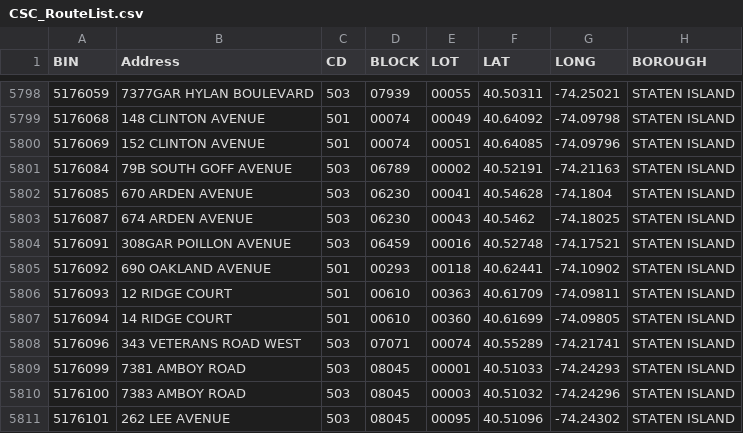
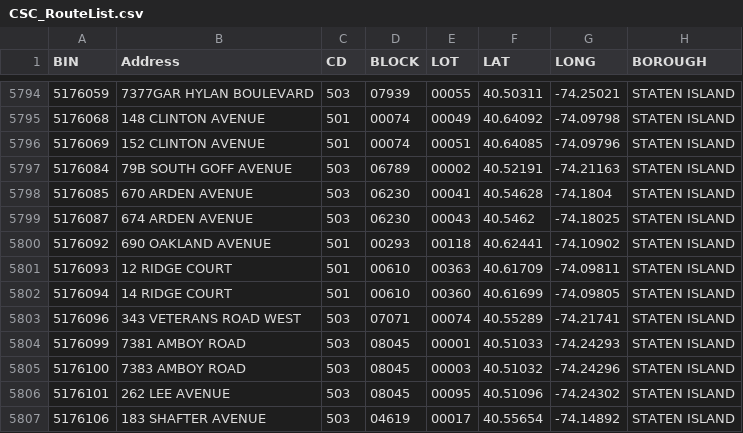
Before and after one commit to NYCDOB/SiteSafety_V2, a CSV file: data/CSC_RouteList.csv, drawn as a sheet; only a part is shown, gaps mark what is left out; the shorter side is filled out with more unchanged rows; removed rows and columns are numbered as before the commit, all else as after; the diff covers the shown part only; the diff names each change by its address in the sheet, - before the commit and + after, or states it on an @@ line.

```diff
--- a/data/CSC_RouteList.csv
+++ b/data/CSC_RouteList.csv
-row 5804: 5176091 | 308GAR POILLON AVENUE | 503 | 06459 | 00016 | 40.52748 | -74.17521 | STATEN ISLAND
```
Also changed, not shown: 3 added rows and 7 removed rows elsewhere in this file, 1 other file.
